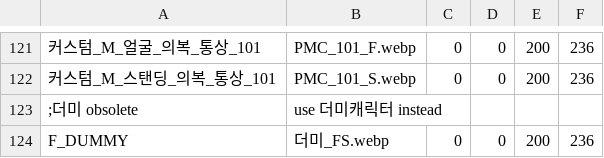
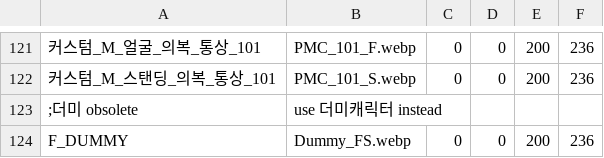
Before and after one commit to echintoad/eraBAK-, a CSV file: resources/Custom/CHARA_CUSTOM.csv, drawn as a sheet; only a part is shown, gaps mark what is left out; the diff names each change by its address in the sheet, - before the commit and + after, or states it on an @@ line.

```diff
--- a/resources/Custom/CHARA_CUSTOM.csv
+++ b/resources/Custom/CHARA_CUSTOM.csv
-B124: 더미_FS.webp
+B124: Dummy_FS.webp
```
Also changed, not shown: resources/Character/CHARA_Battle.csv, resources/Character/CHARA_Face.csv, 57 other files.
